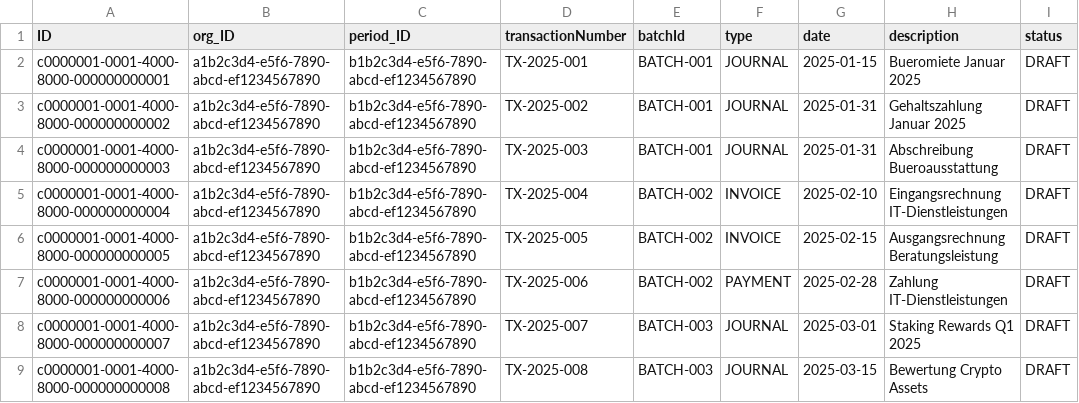
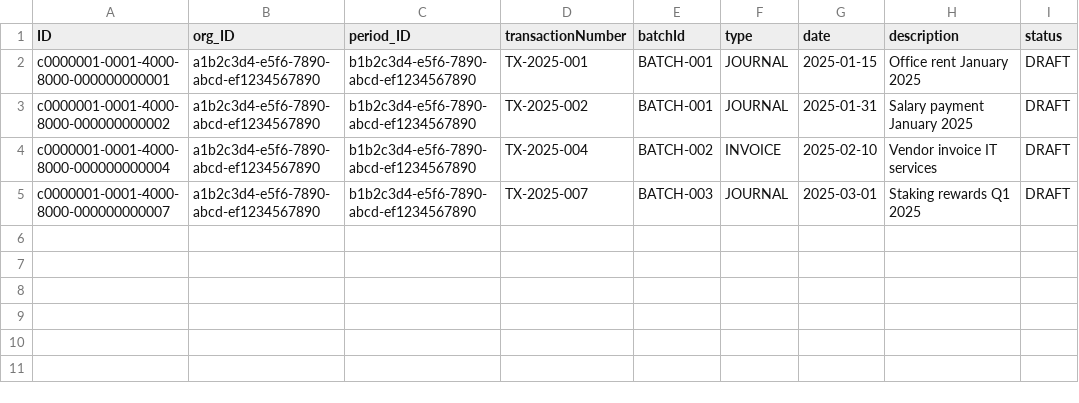
Before and after one commit to ODATANO/FINCA, a CSV file: db/data/finca-Transactions.csv, drawn as a sheet.

```diff
--- a/db/data/finca-Transactions.csv
+++ b/db/data/finca-Transactions.csv
@@ -1,9 +1,5 @@
 ID;org_ID;period_ID;transactionNumber;batchId;type;date;description;status
-c0000001-0001-4000-8000-000000000001;a1b2c3d4-e5f6-7890-abcd-ef1234567890;b1b2c3d4-e5f6-7890-abcd-ef1234567890;TX-2025-001;BATCH-001;JOURNAL;2025-01-15;Bueromiete Januar 2025;DRAFT
-c0000001-0001-4000-8000-000000000002;a1b2c3d4-e5f6-7890-abcd-ef1234567890;b1b2c3d4-e5f6-7890-abcd-ef1234567890;TX-2025-002;BATCH-001;JOURNAL;2025-01-31;Gehaltszahlung Januar 2025;DRAFT
-c0000001-0001-4000-8000-000000000003;a1b2c3d4-e5f6-7890-abcd-ef1234567890;b1b2c3d4-e5f6-7890-abcd-ef1234567890;TX-2025-003;BATCH-001;JOURNAL;2025-01-31;Abschreibung Bueroausstattung;DRAFT
-c0000001-0001-4000-8000-000000000004;a1b2c3d4-e5f6-7890-abcd-ef1234567890;b1b2c3d4-e5f6-7890-abcd-ef1234567890;TX-2025-004;BATCH-002;INVOICE;2025-02-10;Eingangsrechnung IT-Dienstleistungen;DRAFT
-c0000001-0001-4000-8000-000000000005;a1b2c3d4-e5f6-7890-abcd-ef1234567890;b1b2c3d4-e5f6-7890-abcd-ef1234567890;TX-2025-005;BATCH-002;INVOICE;2025-02-15;Ausgangsrechnung Beratungsleistung;DRAFT
-c0000001-0001-4000-8000-000000000006;a1b2c3d4-e5f6-7890-abcd-ef1234567890;b1b2c3d4-e5f6-7890-abcd-ef1234567890;TX-2025-006;BATCH-002;PAYMENT;2025-02-28;Zahlung IT-Dienstleistungen;DRAFT
-c0000001-0001-4000-8000-000000000007;a1b2c3d4-e5f6-7890-abcd-ef1234567890;b1b2c3d4-e5f6-7890-abcd-ef1234567890;TX-2025-007;BATCH-003;JOURNAL;2025-03-01;Staking Rewards Q1 2025;DRAFT
-c0000001-0001-4000-8000-000000000008;a1b2c3d4-e5f6-7890-abcd-ef1234567890;b1b2c3d4-e5f6-7890-abcd-ef1234567890;TX-2025-008;BATCH-003;JOURNAL;2025-03-15;Bewertung Crypto Assets;DRAFT
+c0000001-0001-4000-8000-000000000001;a1b2c3d4-e5f6-7890-abcd-ef1234567890;b1b2c3d4-e5f6-7890-abcd-ef1234567890;TX-2025-001;BATCH-001;JOURNAL;2025-01-15;Office rent January 2025;DRAFT
+c0000001-0001-4000-8000-000000000002;a1b2c3d4-e5f6-7890-abcd-ef1234567890;b1b2c3d4-e5f6-7890-abcd-ef1234567890;TX-2025-002;BATCH-001;JOURNAL;2025-01-31;Salary payment January 2025;DRAFT
+c0000001-0001-4000-8000-000000000004;a1b2c3d4-e5f6-7890-abcd-ef1234567890;b1b2c3d4-e5f6-7890-abcd-ef1234567890;TX-2025-004;BATCH-002;INVOICE;2025-02-10;Vendor invoice IT services;DRAFT
+c0000001-0001-4000-8000-000000000007;a1b2c3d4-e5f6-7890-abcd-ef1234567890;b1b2c3d4-e5f6-7890-abcd-ef1234567890;TX-2025-007;BATCH-003;JOURNAL;2025-03-01;Staking rewards Q1 2025;DRAFT
```
Also changed, not shown: db/data/finca-ReportEntries.csv, db/data/finca-TransactionItems.csv, 11 other files.
